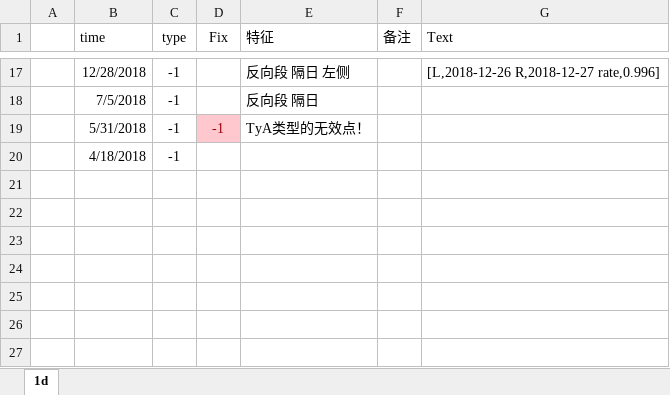
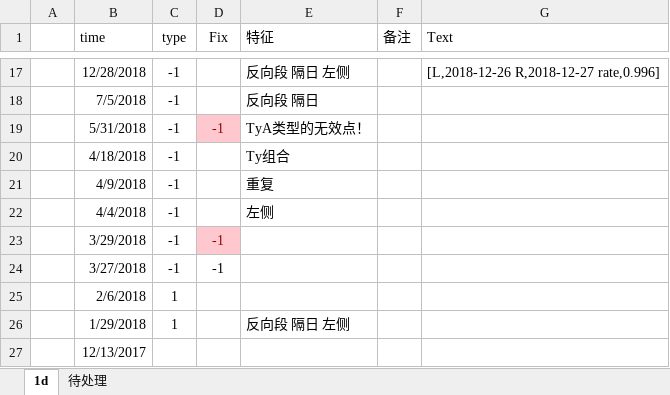
Before and after one commit to Knowckx/python, an Excel workbook: Quant/A50/csv/A50.xlsx, sheet 1d, drawn as a sheet; only a part is shown, gaps mark what is left out; values as stored, in another font and other column widths than the file's, no borders; the diff names each change by its address in the sheet, - before the commit and + after, or states it on an @@ line.

Commit message:
adads

```diff
--- a/Quant/A50/csv/A50.xlsx (sheet 1d)
+++ b/Quant/A50/csv/A50.xlsx (sheet 1d)
+sheet tab: 待处理
-E20 (特征): (empty)
+E20 (特征): Ty组合
+row 21:  | 4/9/2018 | -1 |  | 重复
+row 22:  | 4/4/2018 | -1 |  | 左侧
+row 23:  | 3/29/2018 | -1 | -1
+row 24:  | 3/27/2018 | -1 | -1
+row 25:  | 2/6/2018 | 1
+row 26:  | 1/29/2018 | 1 |  | 反向段 隔日 左侧
+row 27:  | 12/13/2017
```
